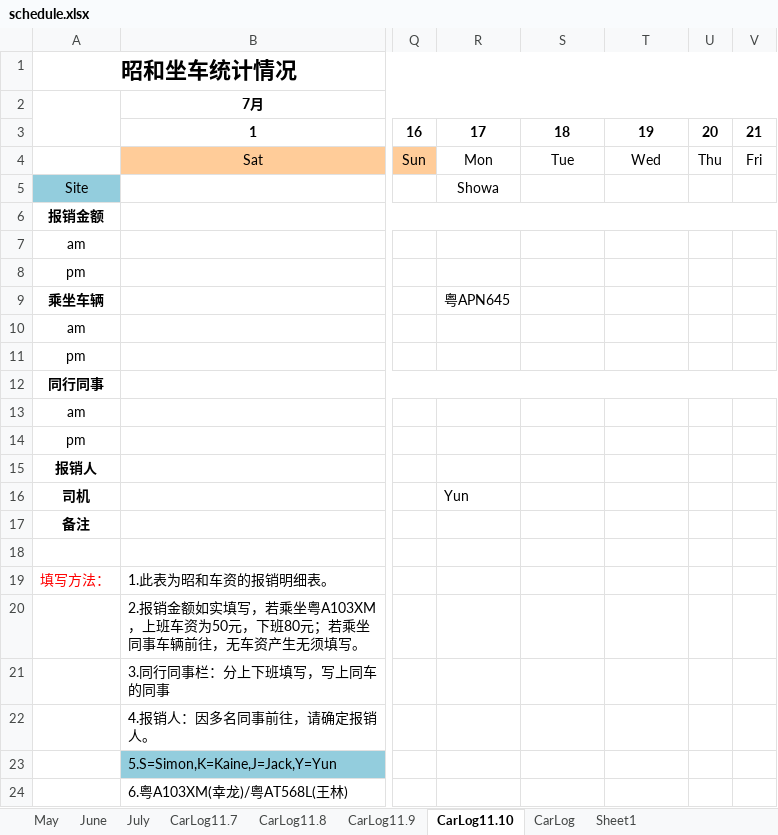
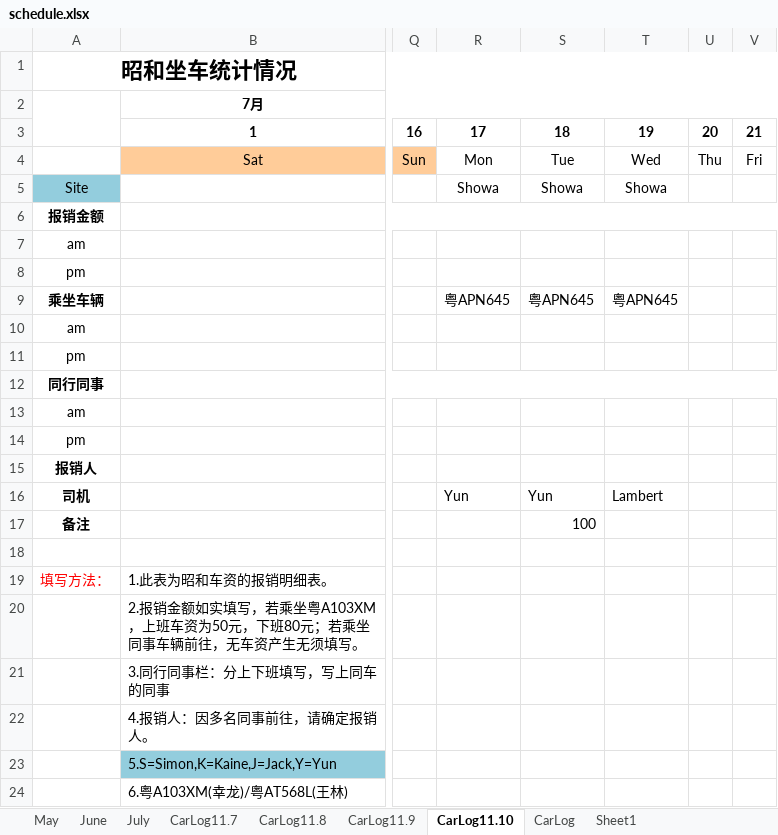
Before and after one commit to hubshi/liferecord, an Excel workbook: history/schedule.xlsx, sheet CarLog11.10, drawn as a sheet; only a part is shown, gaps mark what is left out; values as stored, in another font and other column widths than the file's, no borders; the diff names each change by its address in the sheet, - before the commit and + after, or states it on an @@ line.

```diff
--- a/history/schedule.xlsx (sheet CarLog11.10)
+++ b/history/schedule.xlsx (sheet CarLog11.10)
-S5: (empty)
+S5: Showa
-T5: (empty)
+T5: Showa
-S9: (empty)
+S9: 粤APN645
-T9: (empty)
+T9: 粤APN645
-S16: (empty)
+S16: Yun
-T16: (empty)
+T16: Lambert
-S17: (empty)
+S17: 100
```
Also changed, not shown: history/drive.xlsx, 6 other files.
